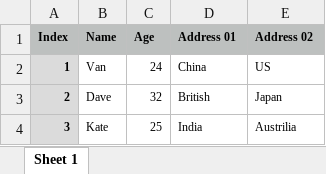
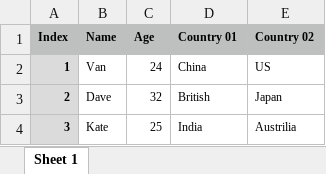
Before and after one commit to qor/qor, an Excel workbook: exchange/nested_resource.xlsx, sheet Sheet 1, drawn as a sheet; values as stored, in another font and other column widths than the file's, no borders; the diff names each change by its address in the sheet, - before the commit and + after, or states it on an @@ line.

```diff
--- a/exchange/nested_resource.xlsx (sheet Sheet 1)
+++ b/exchange/nested_resource.xlsx (sheet Sheet 1)
-D1: Address 01
+D1: Country 01
-E1: Address 02
+E1: Country 02
```
Also changed, not shown: 4 other files.
